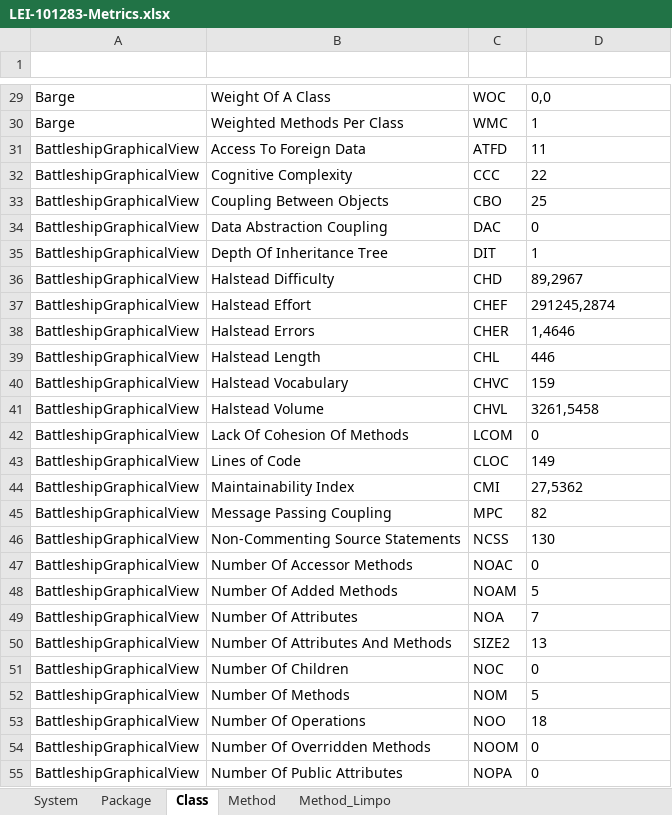
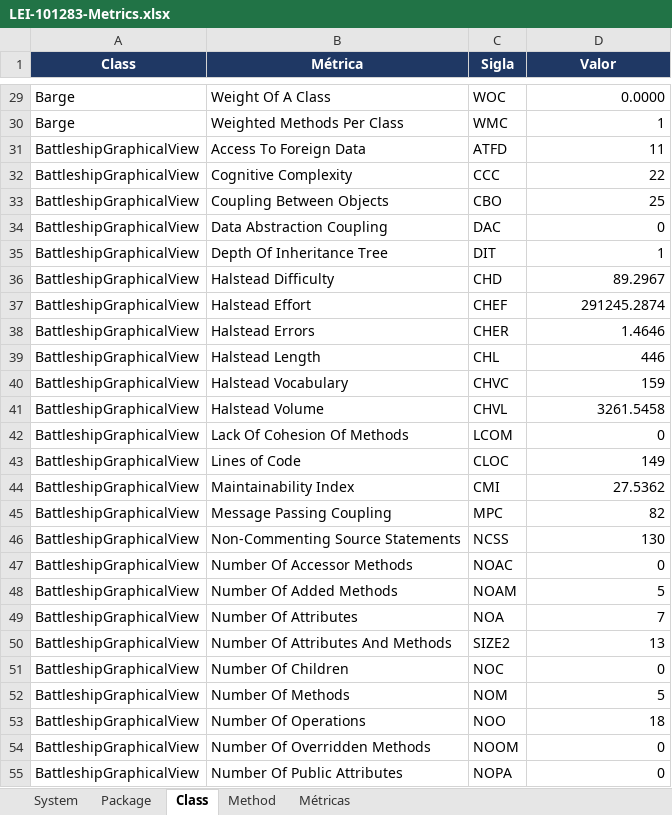
Before and after one commit to LEI-129329/Battleship2, an Excel workbook: CodeMetrics/LEI-101283-Metrics.xlsx, sheet Class, drawn as a sheet; only a part is shown, gaps mark what is left out; values as stored, in another font and other column widths than the file's, no borders; the diff covers the shown part only; the diff names each change by its address in the sheet, - before the commit and + after, or states it on an @@ line.

Commit message:
Update Excel com métricas

```diff
--- a/CodeMetrics/LEI-101283-Metrics.xlsx (sheet Class)
+++ b/CodeMetrics/LEI-101283-Metrics.xlsx (sheet Class)
-sheet tab: Method_Limpo
+sheet tab: Métricas
-row 1: (empty)
+row 1: Class | Métrica | Sigla | Valor
-A1:D1 fill: none
+A1:D1 fill: #1F3864
-D29:D55 alignment: left
+D29:D55 alignment: right
-D29 (Valor): 0,0
+D29 (Valor): 0.0000
-D36 (Valor): 89,2967
+D36 (Valor): 89.2967
-D37 (Valor): 291245,2874
+D37 (Valor): 291245.2874
-D38 (Valor): 1,4646
+D38 (Valor): 1.4646
-D41 (Valor): 3261,5458
+D41 (Valor): 3261.5458
-D44 (Valor): 27,5362
+D44 (Valor): 27.5362
```
Also changed, not shown: 145 edited cells and cell formats elsewhere in this sheet, sheet Method, sheet Package, sheet System, hidden cells, charts or pictures.
